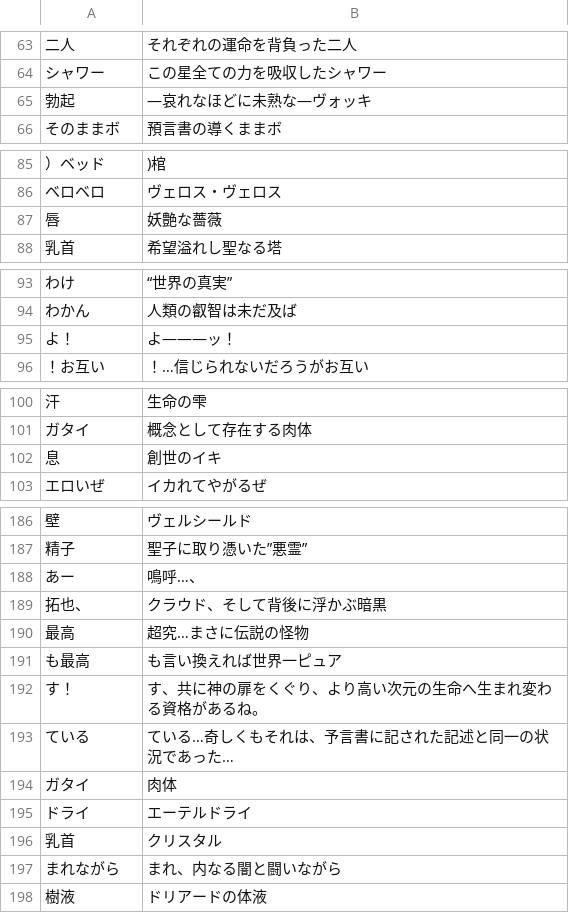
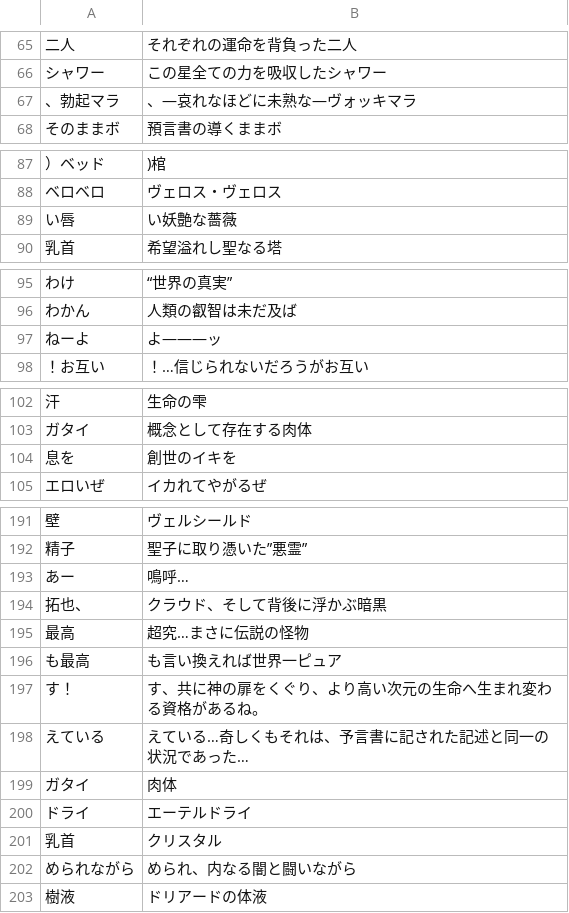
Before and after one commit to CataArt/Umni, a CSV file: 021_sinteku.csv, drawn as a sheet; only a part is shown, gaps mark what is left out; the diff covers the shown part only.

```diff
--- a/021_sinteku.csv
+++ b/021_sinteku.csv
@@ -64,3 +66,3 @@
 シャワー,この星全ての力を吸収したシャワー
-勃起,―哀れなほどに未熟な―ヴォッキ
+、勃起マラ,、―哀れなほどに未熟な―ヴォッキマラ
 そのままボ,預言書の導くままボ
@@ -86,3 +88,3 @@
 ベロベロ,ヴェロス・ヴェロス
-唇,妖艶な薔薇
+い唇,い妖艶な薔薇
 乳首,希望溢れし聖なる塔
@@ -94,3 +96,3 @@
 わかん,人類の叡智は未だ及ば
-よ！,よ―――ッ！
+ねーよ,よ―――ッ
 ！お互い,！…信じられないだろうがお互い
@@ -101,3 +103,3 @@
 ガタイ,概念として存在する肉体
-息,創世のイキ
+息を,創世のイキを
 エロいぜ,イカれてやがるぜ
@@ -187,3 +192,3 @@
 精子,聖子に取り憑いた”悪霊”
-あー,鳴呼…、
+あー,鳴呼…
 拓也、,クラウド、そして背後に浮かぶ暗黒
@@ -192,3 +197,3 @@
 す！,す、共に神の扉をくぐり、より高い次元の生命へ生まれ変わる資格があるね。
-ている,ている…奇しくもそれは、予言書に記された記述と同一の状況であった…
+えている,えている…奇しくもそれは、予言書に記された記述と同一の状況であった…
 ガタイ,肉体
@@ -196,3 +201,3 @@
 乳首,クリスタル
-まれながら,まれ、内なる闇と闘いながら
+められながら,められ、内なる闇と闘いながら
 樹液,ドリアードの体液
```
Also changed, not shown: 10 added rows, 5 removed rows and 10 edited cells elsewhere in this file.
